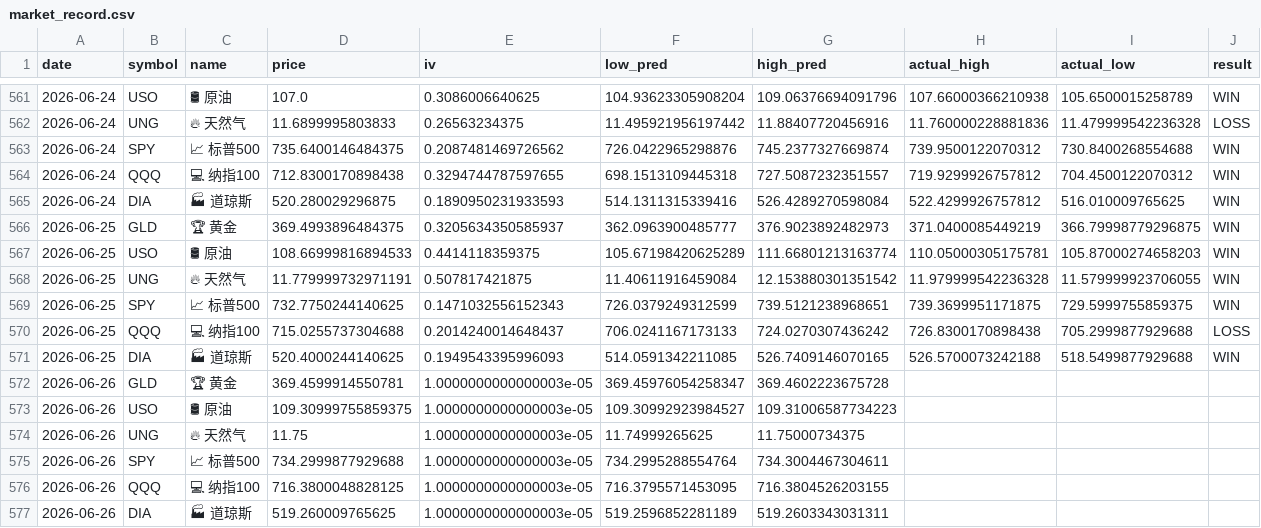
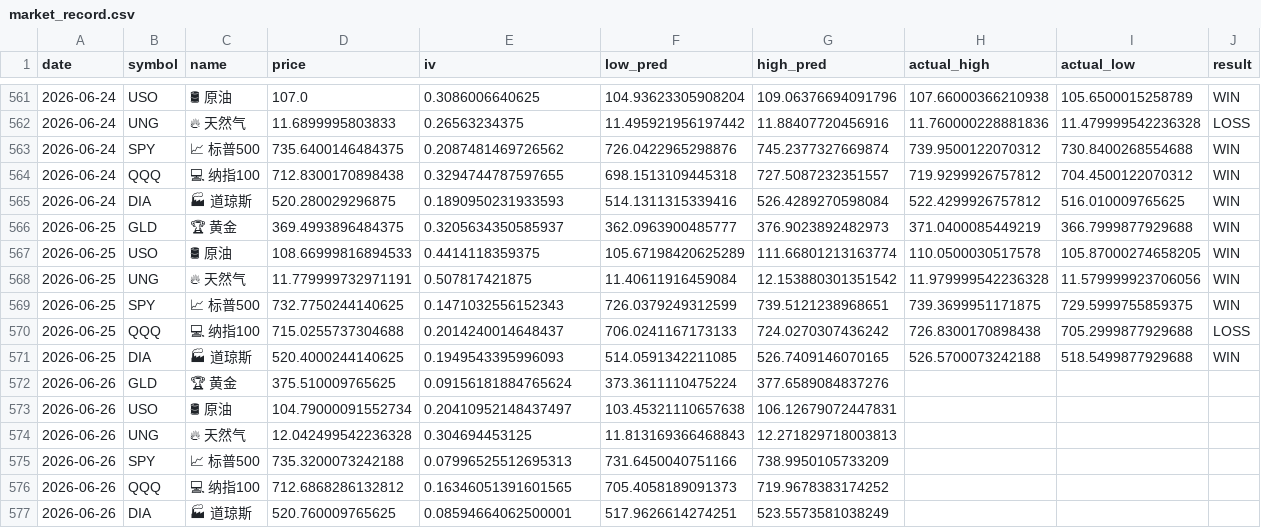
Before and after one commit to dancai1024/dancaidaily-market-Databot, a CSV file: market_record.csv, drawn as a sheet; only a part is shown, gaps mark what is left out; the diff names each change by its address in the sheet, - before the commit and + after, or states it on an @@ line.

```diff
--- a/market_record.csv
+++ b/market_record.csv
-I566 (actual_low): 366.79998779296875
+I566 (actual_low): 366.7999877929688
-H567 (actual_high): 110.05000305175781
+H567 (actual_high): 110.0500030517578
-I567 (actual_low): 105.87000274658203
+I567 (actual_low): 105.87000274658205
-I568 (actual_low): 11.579999923706055
+I568 (actual_low): 11.579999923706056
-D572 (price): 369.4599914550781
+D572 (price): 375.510009765625
-E572 (iv): 1.0000000000000003e-05
+E572 (iv): 0.09156181884765624
-F572 (low_pred): 369.45976054258347
+F572 (low_pred): 373.3611110475224
-G572 (high_pred): 369.4602223675728
+G572 (high_pred): 377.6589084837276
-D573 (price): 109.30999755859375
+D573 (price): 104.79000091552734
-E573 (iv): 1.0000000000000003e-05
+E573 (iv): 0.20410952148437497
-F573 (low_pred): 109.30992923984527
+F573 (low_pred): 103.45321110657638
-G573 (high_pred): 109.31006587734223
+G573 (high_pred): 106.12679072447831
-D574 (price): 11.75
+D574 (price): 12.042499542236328
-E574 (iv): 1.0000000000000003e-05
+E574 (iv): 0.304694453125
-F574 (low_pred): 11.74999265625
+F574 (low_pred): 11.813169366468843
-G574 (high_pred): 11.75000734375
+G574 (high_pred): 12.271829718003813
-D575 (price): 734.2999877929688
+D575 (price): 735.3200073242188
-E575 (iv): 1.0000000000000003e-05
+E575 (iv): 0.07996525512695313
-F575 (low_pred): 734.2995288554764
+F575 (low_pred): 731.6450040751166
-G575 (high_pred): 734.3004467304611
+G575 (high_pred): 738.9950105733209
-D576 (price): 716.3800048828125
+D576 (price): 712.6868286132812
-E576 (iv): 1.0000000000000003e-05
+E576 (iv): 0.16346051391601565
-F576 (low_pred): 716.3795571453095
+F576 (low_pred): 705.4058189091373
-G576 (high_pred): 716.3804526203155
+G576 (high_pred): 719.9678383174252
-D577 (price): 519.260009765625
+D577 (price): 520.760009765625
-E577 (iv): 1.0000000000000003e-05
+E577 (iv): 0.08594664062500001
-F577 (low_pred): 519.2596852281189
+F577 (low_pred): 517.9626614274251
-G577 (high_pred): 519.2603343031311
+G577 (high_pred): 523.5573581038249
```
